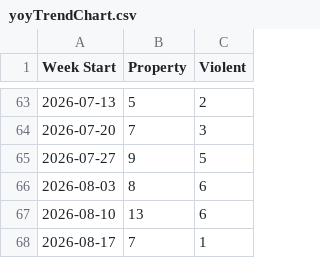
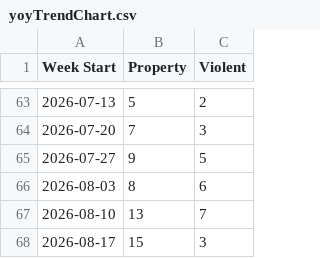
Before and after one commit to tomo-chien/usc-crime, a CSV file: data/yoyTrendChart.csv, drawn as a sheet; only a part is shown, gaps mark what is left out.

```diff
--- a/data/yoyTrendChart.csv
+++ b/data/yoyTrendChart.csv
@@ -66,3 +66,3 @@ Week Start,Property,Violent
 2026-08-03,8,6
-2026-08-10,13,6
-2026-08-17,7,1
+2026-08-10,13,7
+2026-08-17,15,3
```
Also changed, not shown: 3 other files.
